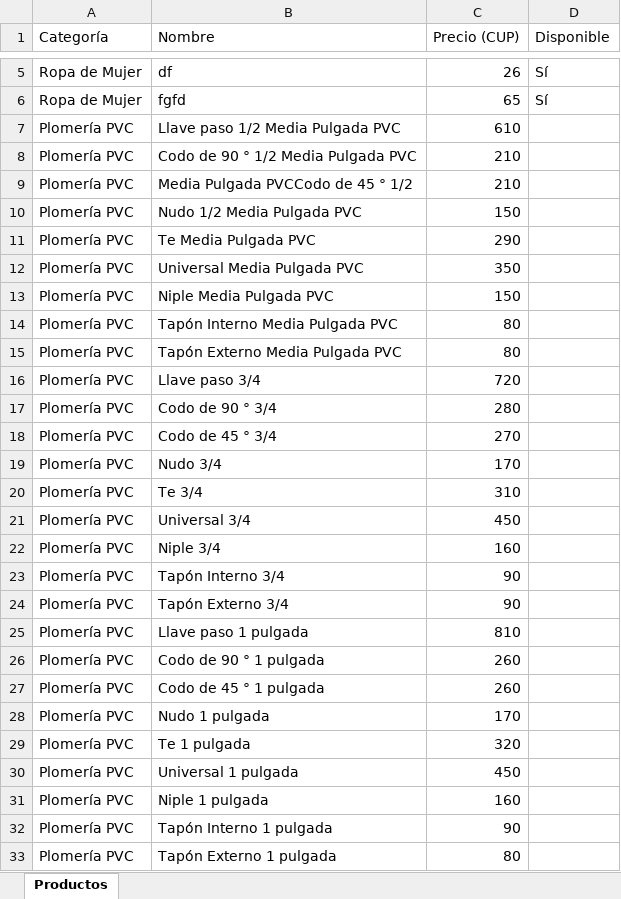
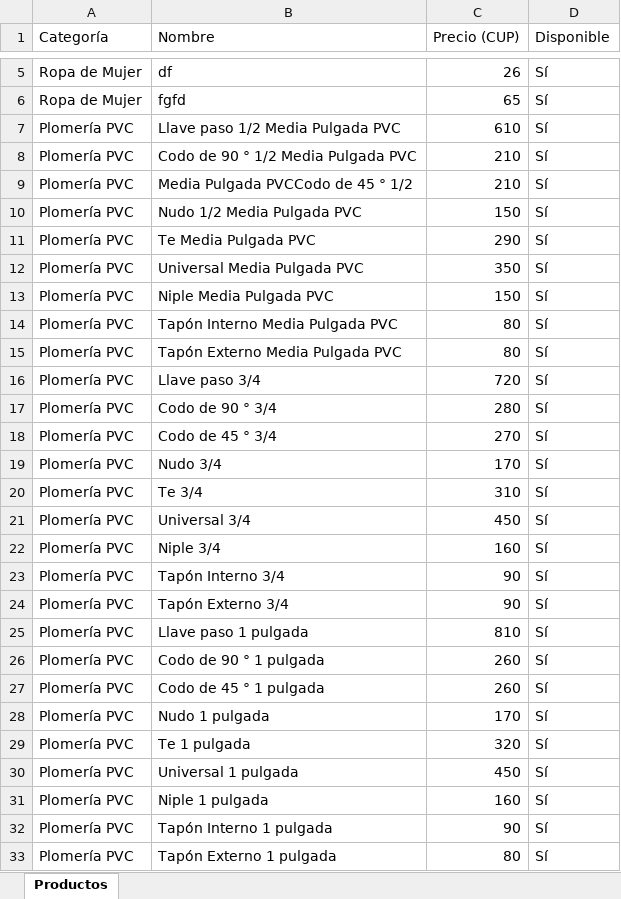
Before and after one commit to Daniel1976-cyber/bazar-online, an Excel workbook: catalogo_bazar(9).xlsx, sheet Productos, drawn as a sheet; only a part is shown, gaps mark what is left out; values as stored, in another font and other column widths than the file's, no borders; the diff covers the shown part only; the diff names each change by its address in the sheet, - before the commit and + after, or states it on an @@ line.

Commit message:
nuevos

```diff
--- a/catalogo_bazar(9).xlsx (sheet Productos)
+++ b/catalogo_bazar(9).xlsx (sheet Productos)
-D7:D33 (Disponible): (empty)
+D7:D33 (Disponible): Sí
```
Also changed, not shown: 17 removed rows and 11 edited cells elsewhere in this sheet.
